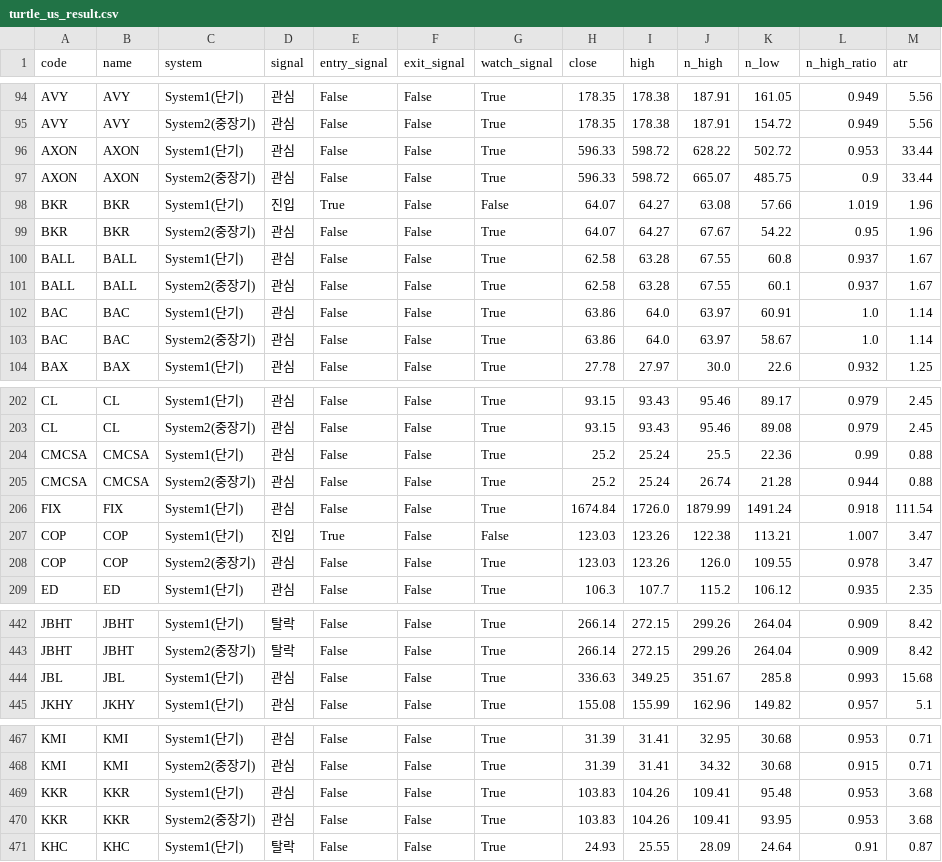
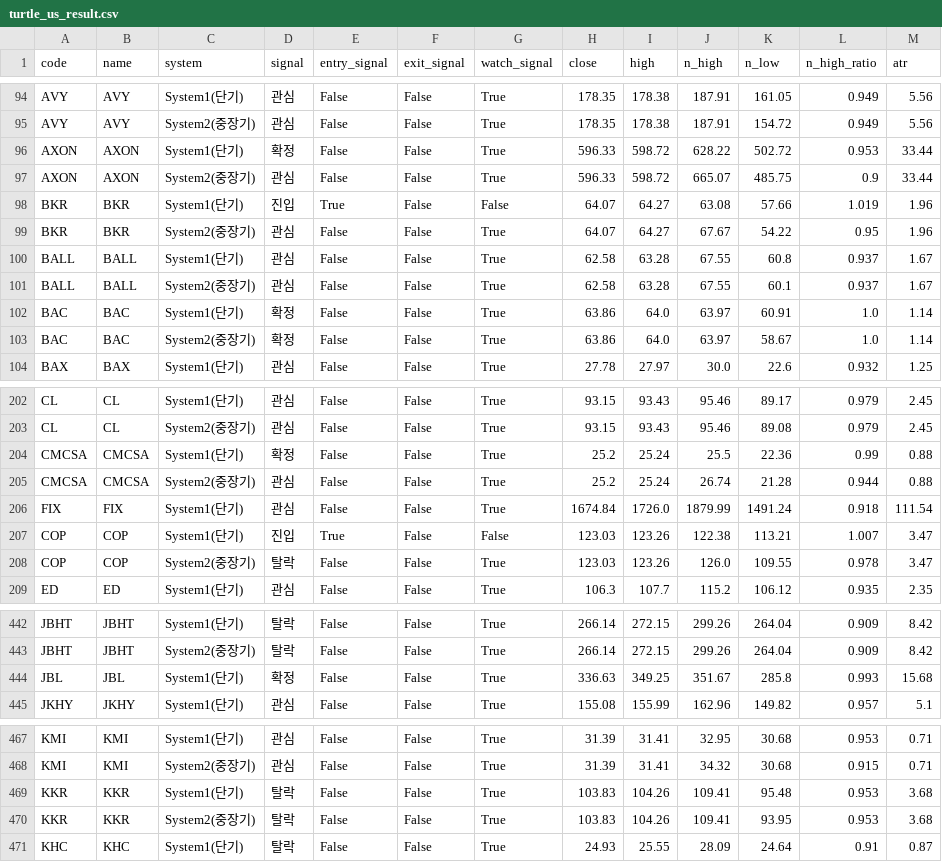
Before and after one commit to harmi6005/turtle-screener, a CSV file: data/turtle_us_result.csv, drawn as a sheet; only a part is shown, gaps mark what is left out.

```diff
--- a/data/turtle_us_result.csv
+++ b/data/turtle_us_result.csv
@@ -95,3 +95,3 @@ AVY,AVY,System1(단기),관심,False,False,True,178.35,178.38,187.91,161.05,0.94
 AVY,AVY,System2(중장기),관심,False,False,True,178.35,178.38,187.91,154.72,0.949,5.56
-AXON,AXON,System1(단기),관심,False,False,True,596.33,598.72,628.22,502.72,0.953,33.44
+AXON,AXON,System1(단기),확정,False,False,True,596.33,598.72,628.22,502.72,0.953,33.44
 AXON,AXON,System2(중장기),관심,False,False,True,596.33,598.72,665.07,485.75,0.9,33.44
@@ -101,4 +101,4 @@ BALL,BALL,System1(단기),관심,False,False,True,62.58,63.28,67.55,60.8,0.937,1
 BALL,BALL,System2(중장기),관심,False,False,True,62.58,63.28,67.55,60.1,0.937,1.67
-BAC,BAC,System1(단기),관심,False,False,True,63.86,64.0,63.97,60.91,1.0,1.14
-BAC,BAC,System2(중장기),관심,False,False,True,63.86,64.0,63.97,58.67,1.0,1.14
+BAC,BAC,System1(단기),확정,False,False,True,63.86,64.0,63.97,60.91,1.0,1.14
+BAC,BAC,System2(중장기),확정,False,False,True,63.86,64.0,63.97,58.67,1.0,1.14
 BAX,BAX,System1(단기),관심,False,False,True,27.78,27.97,30.0,22.6,0.932,1.25
@@ -203,3 +203,3 @@ CL,CL,System1(단기),관심,False,False,True,93.15,93.43,95.46,89.17,0.979,2.45
 CL,CL,System2(중장기),관심,False,False,True,93.15,93.43,95.46,89.08,0.979,2.45
-CMCSA,CMCSA,System1(단기),관심,False,False,True,25.2,25.24,25.5,22.36,0.99,0.88
+CMCSA,CMCSA,System1(단기),확정,False,False,True,25.2,25.24,25.5,22.36,0.99,0.88
 CMCSA,CMCSA,System2(중장기),관심,False,False,True,25.2,25.24,26.74,21.28,0.944,0.88
@@ -207,3 +207,3 @@ FIX,FIX,System1(단기),관심,False,False,True,1674.84,1726.0,1879.99,1491.24,0
 COP,COP,System1(단기),진입,True,False,False,123.03,123.26,122.38,113.21,1.007,3.47
-COP,COP,System2(중장기),관심,False,False,True,123.03,123.26,126.0,109.55,0.978,3.47
+COP,COP,System2(중장기),탈락,False,False,True,123.03,123.26,126.0,109.55,0.978,3.47
 ED,ED,System1(단기),관심,False,False,True,106.3,107.7,115.2,106.12,0.935,2.35
@@ -443,3 +443,3 @@ JBHT,JBHT,System1(단기),탈락,False,False,True,266.14,272.15,299.26,264.04,0.
 JBHT,JBHT,System2(중장기),탈락,False,False,True,266.14,272.15,299.26,264.04,0.909,8.42
-JBL,JBL,System1(단기),관심,False,False,True,336.63,349.25,351.67,285.8,0.993,15.68
+JBL,JBL,System1(단기),확정,False,False,True,336.63,349.25,351.67,285.8,0.993,15.68
 JKHY,JKHY,System1(단기),관심,False,False,True,155.08,155.99,162.96,149.82,0.957,5.1
@@ -468,4 +468,4 @@ KMI,KMI,System1(단기),관심,False,False,True,31.39,31.41,32.95,30.68,0.953,0.
 KMI,KMI,System2(중장기),관심,False,False,True,31.39,31.41,34.32,30.68,0.915,0.71
-KKR,KKR,System1(단기),관심,False,False,True,103.83,104.26,109.41,95.48,0.953,3.68
-KKR,KKR,System2(중장기),관심,False,False,True,103.83,104.26,109.41,93.95,0.953,3.68
+KKR,KKR,System1(단기),탈락,False,False,True,103.83,104.26,109.41,95.48,0.953,3.68
+KKR,KKR,System2(중장기),탈락,False,False,True,103.83,104.26,109.41,93.95,0.953,3.68
 KHC,KHC,System1(단기),탈락,False,False,True,24.93,25.55,28.09,24.64,0.91,0.87
```
Also changed, not shown: data/turtle_bithumb_result.csv.
